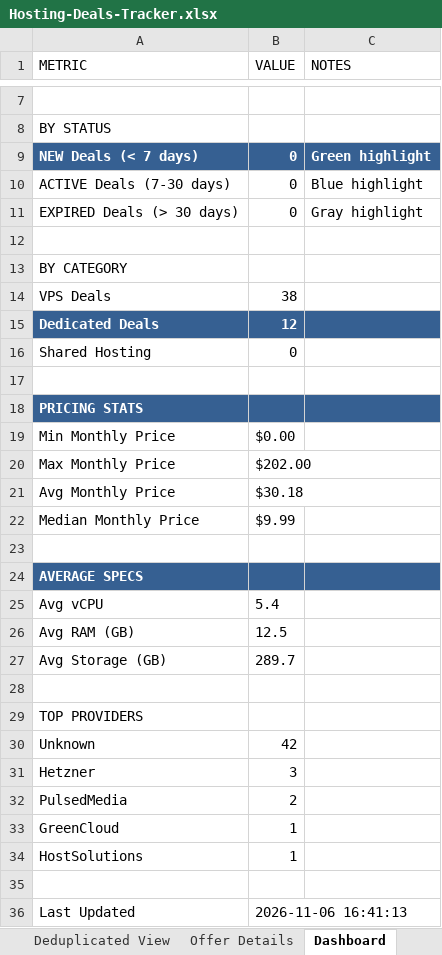
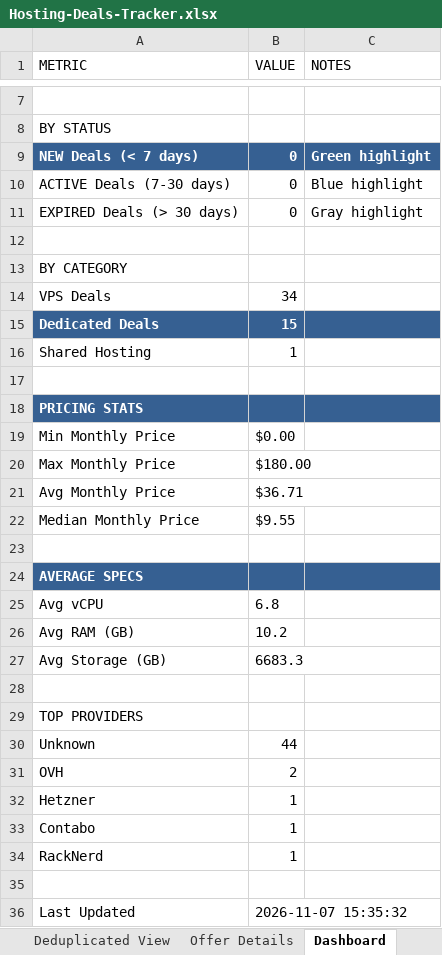
Before and after one commit to bojak83318/hosting-deals-tracker, an Excel workbook: output/Hosting-Deals-Tracker.xlsx, sheet Dashboard, drawn as a sheet; only a part is shown, gaps mark what is left out; values as stored, in another font and other column widths than the file's, no borders; removed rows and columns are numbered as before the commit, all else as after; the diff names each change by its address in the sheet, - before the commit and + after, or states it on an @@ line.

```diff
--- a/output/Hosting-Deals-Tracker.xlsx (sheet Dashboard)
+++ b/output/Hosting-Deals-Tracker.xlsx (sheet Dashboard)
-B14 (VALUE): 38
+B14 (VALUE): 34
-B15 (VALUE): 12
+B15 (VALUE): 15
-B16 (VALUE): 0
+B16 (VALUE): 1
-B20 (VALUE): $202.00
+B20 (VALUE): $180.00
-B21 (VALUE): $30.18
+B21 (VALUE): $36.71
-B22 (VALUE): $9.99
+B22 (VALUE): $9.55
-B25 (VALUE): 5.4
+B25 (VALUE): 6.8
-B26 (VALUE): 12.5
+B26 (VALUE): 10.2
-B27 (VALUE): 289.7
+B27 (VALUE): 6683.3
-B30 (VALUE): 42
+B30 (VALUE): 44
+row 31: OVH | 2
-B32 (VALUE): 3
+B32 (VALUE): 1
-row 32: PulsedMedia | 2
-row 33: GreenCloud | 1
-A33 (METRIC): HostSolutions
+A33 (METRIC): Contabo
+row 34: RackNerd | 1
-B36 (VALUE): 2026-11-06 16:41:13
+B36 (VALUE): 2026-11-07 15:35:32
```
Also changed, not shown: sheet Raw Data, sheet Deals Tracker, sheet Deduplicated View, sheet Offer Details, 1 other file.
